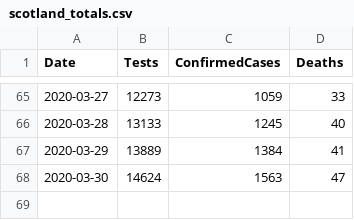
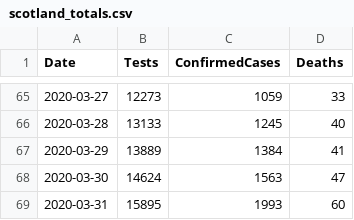
Before and after one commit to topographos/covid, a CSV file: data/scotland_totals.csv, drawn as a sheet; only a part is shown, gaps mark what is left out.

```diff
--- a/data/scotland_totals.csv
+++ b/data/scotland_totals.csv
@@ -68 +68,2 @@ Date,Tests,ConfirmedCases,Deaths
 2020-03-30,14624,1563,47
+2020-03-31,15895,1993,60
```
Also changed, not shown: data/scotland_cases.csv, 4 other files.
